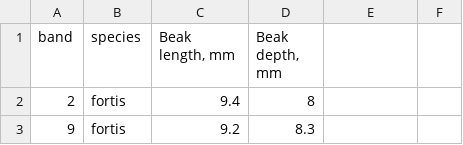
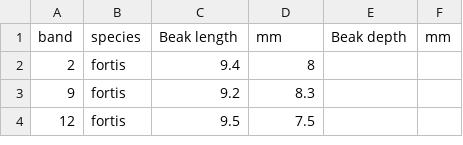
Before and after one commit to iqbalamo93/Datasets, a CSV file: finch_beaks_1975.csv, drawn as a sheet; only a part is shown; the shorter side is filled out with more unchanged rows.

Commit message:
modified finch

```diff
--- a/finch_beaks_1975.csv
+++ b/finch_beaks_1975.csv
@@ -1,2 +1,2 @@
-band,species,"Beak length, mm","Beak depth, mm"
+band,species,Beak length, mm,Beak depth, mm
 2,fortis,9.4,8
```
